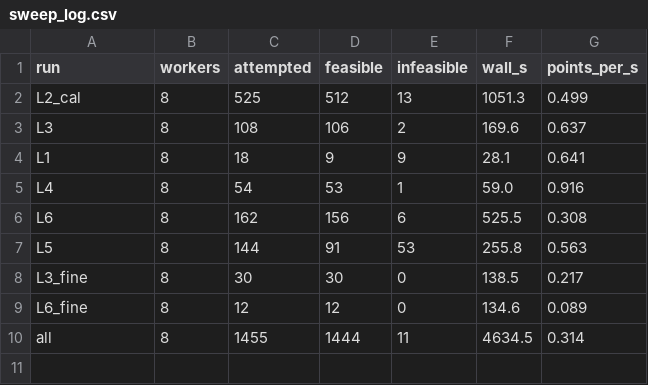
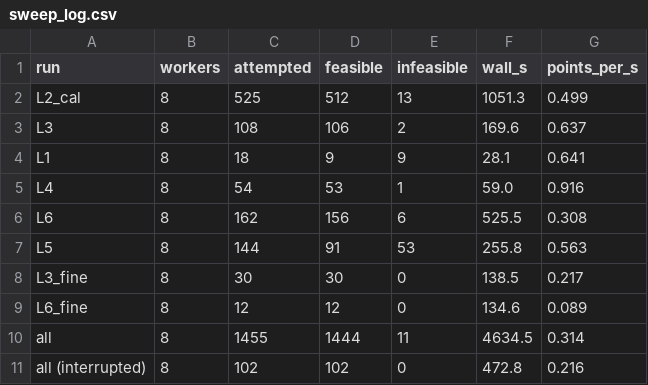
Before and after one commit to scp15156402/SMR_sCO2_Optimiser, a CSV file: data/sweep_log.csv, drawn as a sheet.

```diff
--- a/data/sweep_log.csv
+++ b/data/sweep_log.csv
@@ -10 +10,2 @@ L6_fine,8,12,12,0,134.6,0.089
 all,8,1455,1444,11,4634.5,0.314
+all (interrupted),8,102,102,0,472.8,0.216
```
Also changed, not shown: data/shortlist.csv, data/states.csv, 24 other files.
